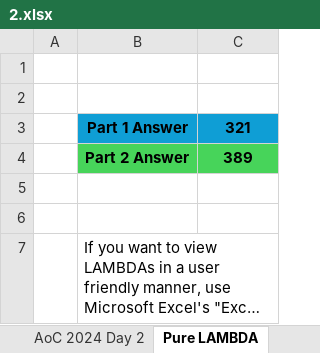
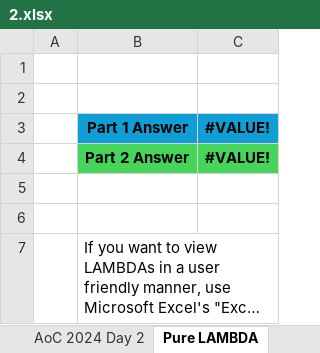
Before and after one commit to dannywinrow/adventofcode, an Excel workbook: 2024/src/2.xlsx, sheet Pure LAMBDA, drawn as a sheet; long unchanged cells end in …; values as stored, in another font and other column widths than the file's, no borders; the diff names each change by its address in the sheet, - before the commit and + after, or states it on an @@ line.

```diff
--- a/2024/src/2.xlsx (sheet Pure LAMBDA)
+++ b/2024/src/2.xlsx (sheet Pure LAMBDA)
-C3: 321
+C3: #VALUE!
-C4: 389
+C4: #VALUE!
```
Also changed, not shown: sheet AoC 2024 Day 2, sheet Parsing, sheet Inputs, 1 other file.
